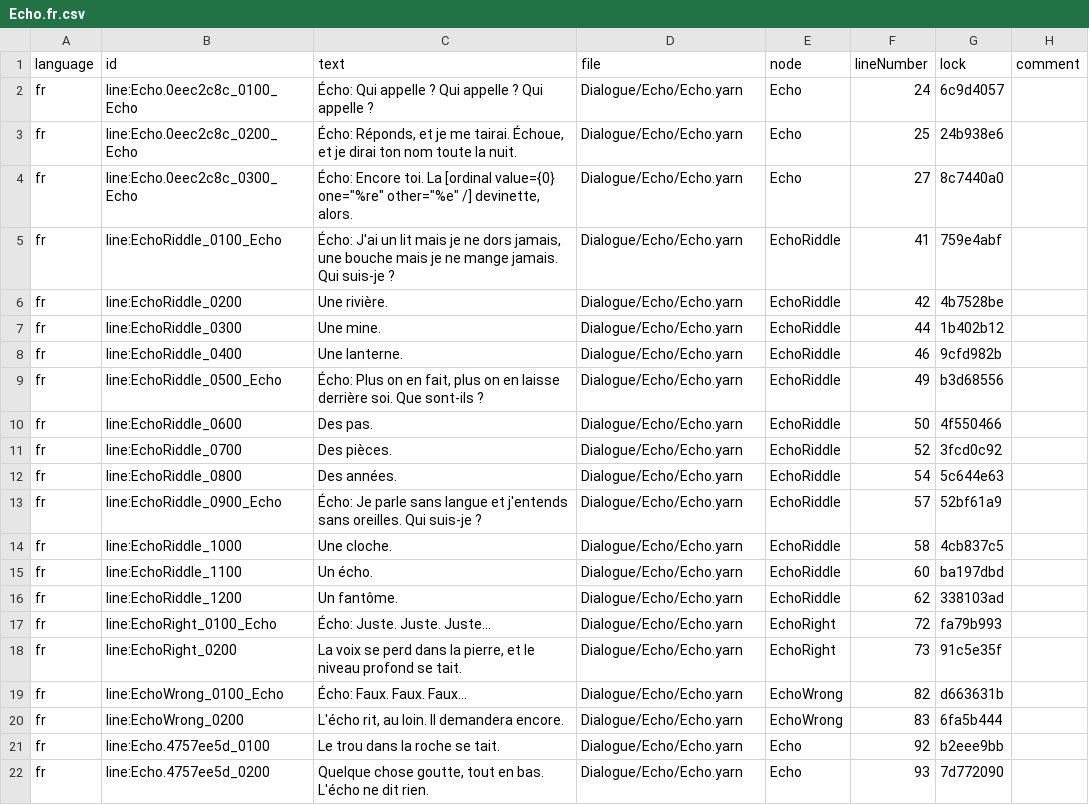
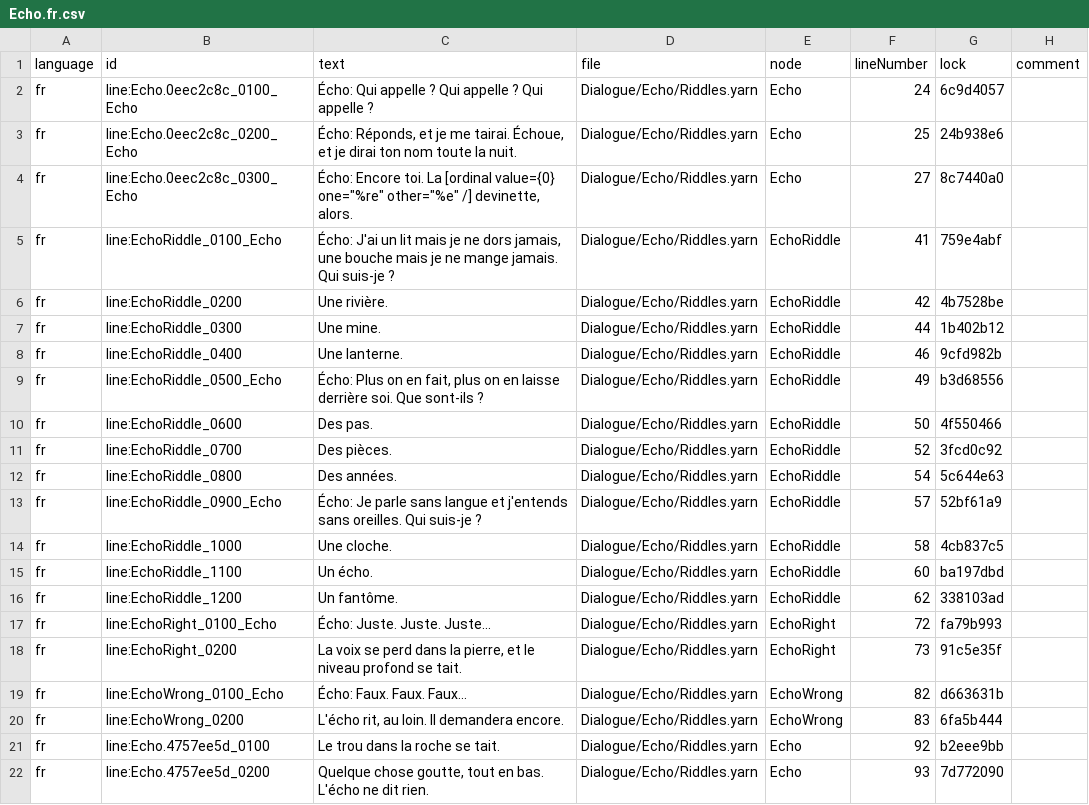
Before and after one commit to Kryptos-FR/stride, a CSV file: extensions/ColorRise.Skein/sample/Ashcombe/Ashcombe.Game/Assets/Dialogue/Echo/Strings/Echo.fr.csv, drawn as a sheet.

Commit message:
fix(skein): child scenes of the Ashcombe sample name their parent
The editor keeps a child scene only when the parent lists it and the child names the parent: without Parent, Game Studio dropped every child on load and a save lost them. The echo's script is renamed Riddles.yarn, as its URL was the echo project's own and the editor renamed the project on load.

```diff
--- a/extensions/ColorRise.Skein/sample/Ashcombe/Ashcombe.Game/Assets/Dialogue/Echo/Strings/Echo.fr.csv
+++ b/extensions/ColorRise.Skein/sample/Ashcombe/Ashcombe.Game/Assets/Dialogue/Echo/Strings/Echo.fr.csv
@@ -1,22 +1,22 @@
 language,id,text,file,node,lineNumber,lock,comment
-fr,line:Echo.0eec2c8c_0100_Echo,Écho: Qui appelle ? Qui appelle ? Qui appelle ?,Dialogue/Echo/Echo.yarn,Echo,24,6c9d4057,
-fr,line:Echo.0eec2c8c_0200_Echo,"Écho: Réponds, et je me tairai. Échoue, et je dirai ton nom toute la nuit.",Dialogue/Echo/Echo.yarn,Echo,25,24b938e6,
-fr,line:Echo.0eec2c8c_0300_Echo,"Écho: Encore toi. La [ordinal value={0} one=""%re"" other=""%e"" /] devinette, alors.",Dialogue/Echo/Echo.yarn,Echo,27,8c7440a0,
-fr,line:EchoRiddle_0100_Echo,"Écho: J'ai un lit mais je ne dors jamais, une bouche mais je ne mange jamais. Qui suis-je ?",Dialogue/Echo/Echo.yarn,EchoRiddle,41,759e4abf,
-fr,line:EchoRiddle_0200,Une rivière.,Dialogue/Echo/Echo.yarn,EchoRiddle,42,4b7528be,
-fr,line:EchoRiddle_0300,Une mine.,Dialogue/Echo/Echo.yarn,EchoRiddle,44,1b402b12,
-fr,line:EchoRiddle_0400,Une lanterne.,Dialogue/Echo/Echo.yarn,EchoRiddle,46,9cfd982b,
-fr,line:EchoRiddle_0500_Echo,"Écho: Plus on en fait, plus on en laisse derrière soi. Que sont-ils ?",Dialogue/Echo/Echo.yarn,EchoRiddle,49,b3d68556,
-fr,line:EchoRiddle_0600,Des pas.,Dialogue/Echo/Echo.yarn,EchoRiddle,50,4f550466,
-fr,line:EchoRiddle_0700,Des pièces.,Dialogue/Echo/Echo.yarn,EchoRiddle,52,3fcd0c92,
-fr,line:EchoRiddle_0800,Des années.,Dialogue/Echo/Echo.yarn,EchoRiddle,54,5c644e63,
-fr,line:EchoRiddle_0900_Echo,Écho: Je parle sans langue et j'entends sans oreilles. Qui suis-je ?,Dialogue/Echo/Echo.yarn,EchoRiddle,57,52bf61a9,
-fr,line:EchoRiddle_1000,Une cloche.,Dialogue/Echo/Echo.yarn,EchoRiddle,58,4cb837c5,
-fr,line:EchoRiddle_1100,Un écho.,Dialogue/Echo/Echo.yarn,EchoRiddle,60,ba197dbd,
-fr,line:EchoRiddle_1200,Un fantôme.,Dialogue/Echo/Echo.yarn,EchoRiddle,62,338103ad,
-fr,line:EchoRight_0100_Echo,Écho: Juste. Juste. Juste...,Dialogue/Echo/Echo.yarn,EchoRight,72,fa79b993,
-fr,line:EchoRight_0200,"La voix se perd dans la pierre, et le niveau profond se tait.",Dialogue/Echo/Echo.yarn,EchoRight,73,91c5e35f,
-fr,line:EchoWrong_0100_Echo,Écho: Faux. Faux. Faux...,Dialogue/Echo/Echo.yarn,EchoWrong,82,d663631b,
-fr,line:EchoWrong_0200,"L'écho rit, au loin. Il demandera encore.",Dialogue/Echo/Echo.yarn,EchoWrong,83,6fa5b444,
-fr,line:Echo.4757ee5d_0100,Le trou dans la roche se tait.,Dialogue/Echo/Echo.yarn,Echo,92,b2eee9bb,
-fr,line:Echo.4757ee5d_0200,"Quelque chose goutte, tout en bas. L'écho ne dit rien.",Dialogue/Echo/Echo.yarn,Echo,93,7d772090,
+fr,line:Echo.0eec2c8c_0100_Echo,Écho: Qui appelle ? Qui appelle ? Qui appelle ?,Dialogue/Echo/Riddles.yarn,Echo,24,6c9d4057,
+fr,line:Echo.0eec2c8c_0200_Echo,"Écho: Réponds, et je me tairai. Échoue, et je dirai ton nom toute la nuit.",Dialogue/Echo/Riddles.yarn,Echo,25,24b938e6,
+fr,line:Echo.0eec2c8c_0300_Echo,"Écho: Encore toi. La [ordinal value={0} one=""%re"" other=""%e"" /] devinette, alors.",Dialogue/Echo/Riddles.yarn,Echo,27,8c7440a0,
+fr,line:EchoRiddle_0100_Echo,"Écho: J'ai un lit mais je ne dors jamais, une bouche mais je ne mange jamais. Qui suis-je ?",Dialogue/Echo/Riddles.yarn,EchoRiddle,41,759e4abf,
+fr,line:EchoRiddle_0200,Une rivière.,Dialogue/Echo/Riddles.yarn,EchoRiddle,42,4b7528be,
+fr,line:EchoRiddle_0300,Une mine.,Dialogue/Echo/Riddles.yarn,EchoRiddle,44,1b402b12,
+fr,line:EchoRiddle_0400,Une lanterne.,Dialogue/Echo/Riddles.yarn,EchoRiddle,46,9cfd982b,
+fr,line:EchoRiddle_0500_Echo,"Écho: Plus on en fait, plus on en laisse derrière soi. Que sont-ils ?",Dialogue/Echo/Riddles.yarn,EchoRiddle,49,b3d68556,
+fr,line:EchoRiddle_0600,Des pas.,Dialogue/Echo/Riddles.yarn,EchoRiddle,50,4f550466,
+fr,line:EchoRiddle_0700,Des pièces.,Dialogue/Echo/Riddles.yarn,EchoRiddle,52,3fcd0c92,
+fr,line:EchoRiddle_0800,Des années.,Dialogue/Echo/Riddles.yarn,EchoRiddle,54,5c644e63,
+fr,line:EchoRiddle_0900_Echo,Écho: Je parle sans langue et j'entends sans oreilles. Qui suis-je ?,Dialogue/Echo/Riddles.yarn,EchoRiddle,57,52bf61a9,
+fr,line:EchoRiddle_1000,Une cloche.,Dialogue/Echo/Riddles.yarn,EchoRiddle,58,4cb837c5,
+fr,line:EchoRiddle_1100,Un écho.,Dialogue/Echo/Riddles.yarn,EchoRiddle,60,ba197dbd,
+fr,line:EchoRiddle_1200,Un fantôme.,Dialogue/Echo/Riddles.yarn,EchoRiddle,62,338103ad,
+fr,line:EchoRight_0100_Echo,Écho: Juste. Juste. Juste...,Dialogue/Echo/Riddles.yarn,EchoRight,72,fa79b993,
+fr,line:EchoRight_0200,"La voix se perd dans la pierre, et le niveau profond se tait.",Dialogue/Echo/Riddles.yarn,EchoRight,73,91c5e35f,
+fr,line:EchoWrong_0100_Echo,Écho: Faux. Faux. Faux...,Dialogue/Echo/Riddles.yarn,EchoWrong,82,d663631b,
+fr,line:EchoWrong_0200,"L'écho rit, au loin. Il demandera encore.",Dialogue/Echo/Riddles.yarn,EchoWrong,83,6fa5b444,
+fr,line:Echo.4757ee5d_0100,Le trou dans la roche se tait.,Dialogue/Echo/Riddles.yarn,Echo,92,b2eee9bb,
+fr,line:Echo.4757ee5d_0200,"Quelque chose goutte, tout en bas. L'écho ne dit rien.",Dialogue/Echo/Riddles.yarn,Echo,93,7d772090,
```
Also changed, not shown: 11 other files.
